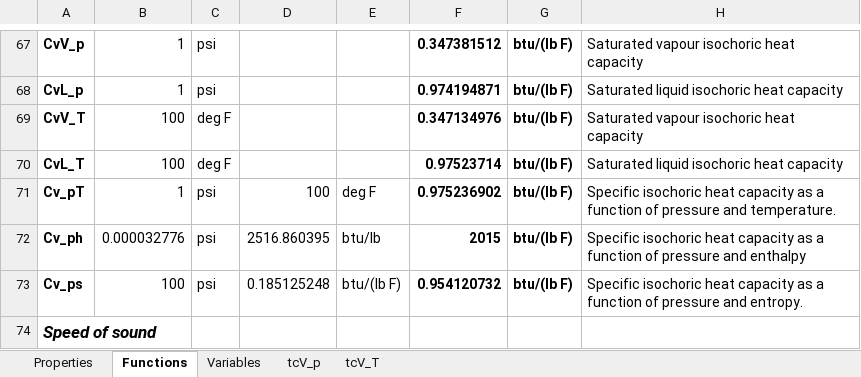
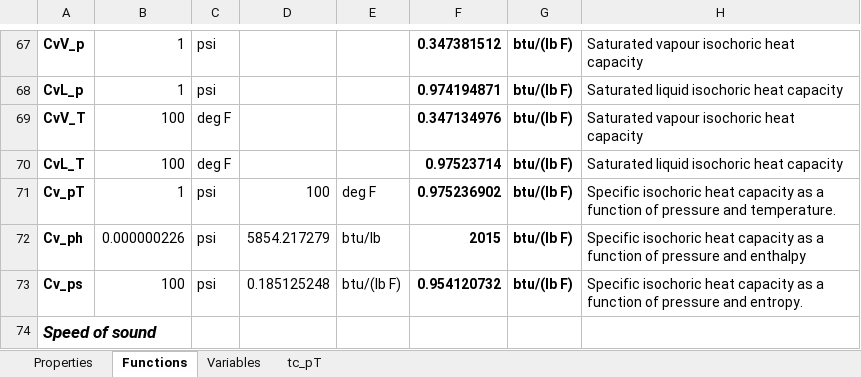
Before and after one commit to raldridge11/XSteamPython, an Excel workbook: Reference/EnglishUnits.xlsm, sheet Functions, drawn as a sheet; only a part is shown, gaps mark what is left out; values as stored, in another font and other column widths than the file's, no borders; the diff names each change by its address in the sheet, - before the commit and + after, or states it on an @@ line.

```diff
--- a/Reference/EnglishUnits.xlsm (sheet Functions)
+++ b/Reference/EnglishUnits.xlsm (sheet Functions)
-sheet tab: tcV_p
+sheet tab: tc_pT
-sheet tab: tcV_T
-B72: 0.000032776
+B72: 0.000000226
-D72: 2516.860395
+D72: 5854.217279
```
Also changed, not shown: sheet tc_pT, Reference/SIUnits.xlsm, 5 other files.
